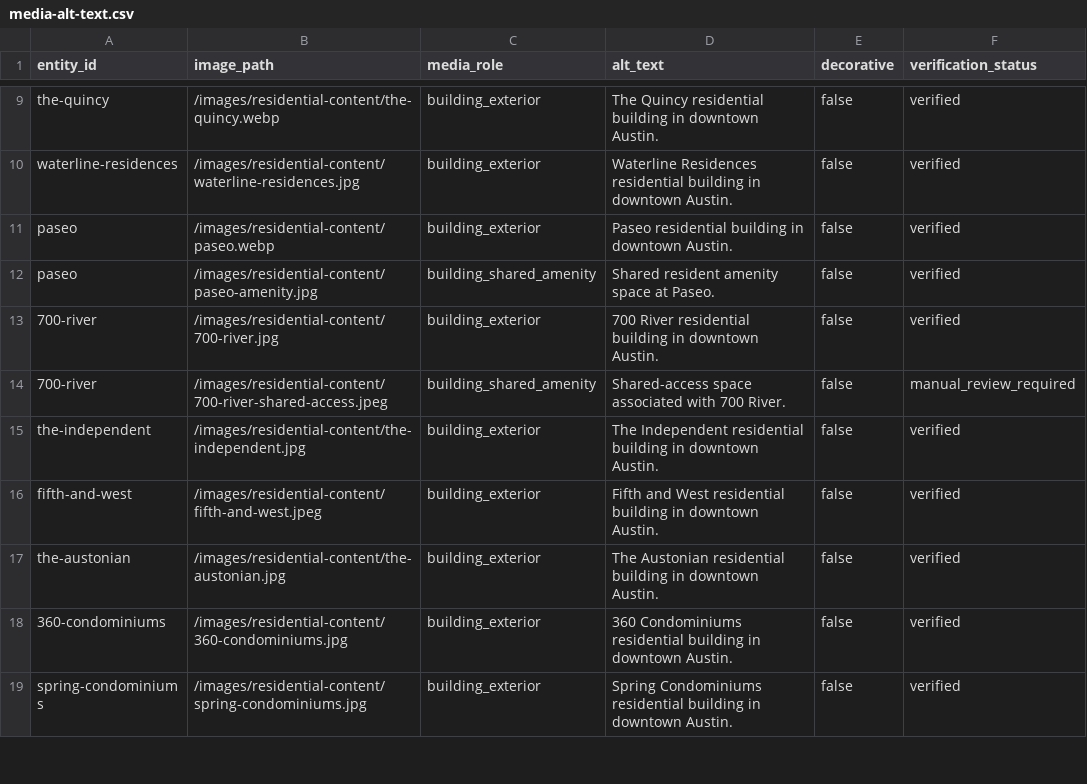
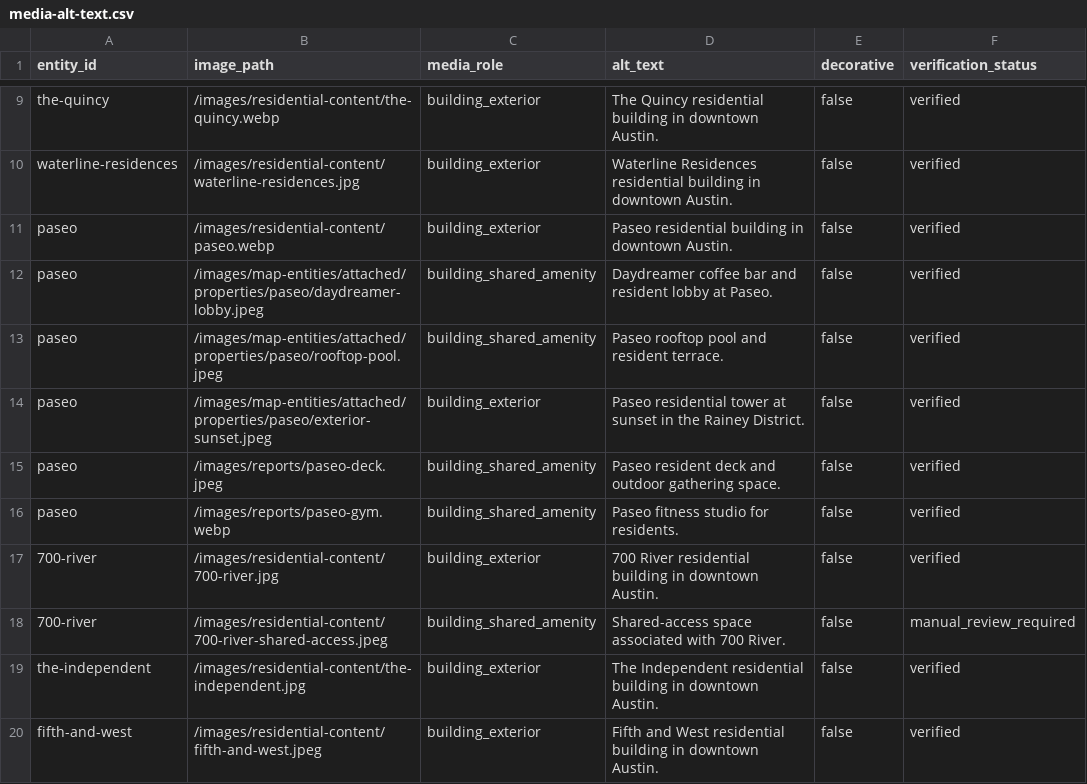
Before and after one commit to MegDude/BASE44, a CSV file: docs/media-audit/media-alt-text.csv, drawn as a sheet; only a part is shown, gaps mark what is left out; the shorter side is filled out with more unchanged rows; the diff covers the shown part only.

```diff
--- a/docs/media-audit/media-alt-text.csv
+++ b/docs/media-audit/media-alt-text.csv
@@ -11,3 +11,7 @@ entity_id,image_path,media_role,alt_text,decorative,verification_status
 "paseo","/images/residential-content/paseo.webp","building_exterior","Paseo residential building in downtown Austin.","false","verified"
-"paseo","/images/residential-content/paseo-amenity.jpg","building_shared_amenity","Shared resident amenity space at Paseo.","false","verified"
+"paseo","/images/map-entities/attached/properties/paseo/daydreamer-lobby.jpeg","building_shared_amenity","Daydreamer coffee bar and resident lobby at Paseo.","false","verified"
+"paseo","/images/map-entities/attached/properties/paseo/rooftop-pool.jpeg","building_shared_amenity","Paseo rooftop pool and resident terrace.","false","verified"
+"paseo","/images/map-entities/attached/properties/paseo/exterior-sunset.jpeg","building_exterior","Paseo residential tower at sunset in the Rainey District.","false","verified"
+"paseo","/images/reports/paseo-deck.jpeg","building_shared_amenity","Paseo resident deck and outdoor gathering space.","false","verified"
+"paseo","/images/reports/paseo-gym.webp","building_shared_amenity","Paseo fitness studio for residents.","false","verified"
 "700-river","/images/residential-content/700-river.jpg","building_exterior","700 River residential building in downtown Austin.","false","verified"
```
Also changed, not shown: 27 added rows and 7 edited cells elsewhere in this file, docs/media-audit/panel-copy-image-mismatch-report.csv, docs/media-audit/placeholder-removal-report.csv, 49 other files.
